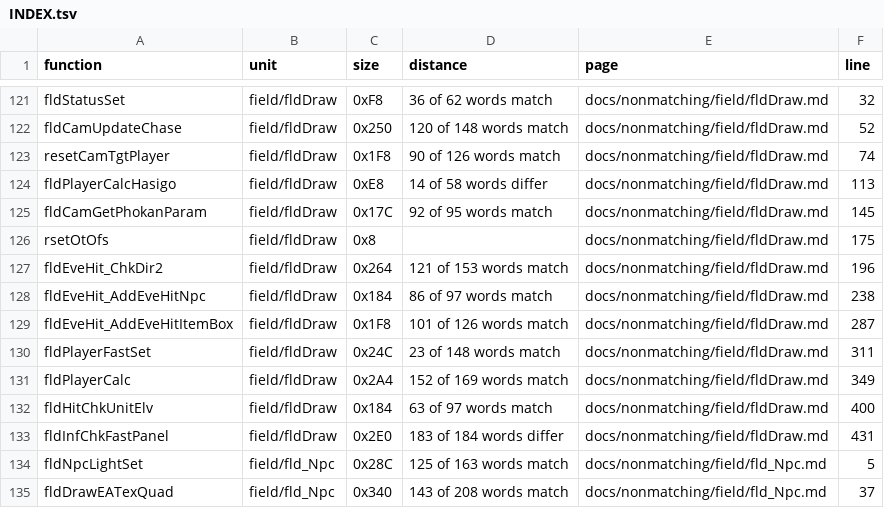
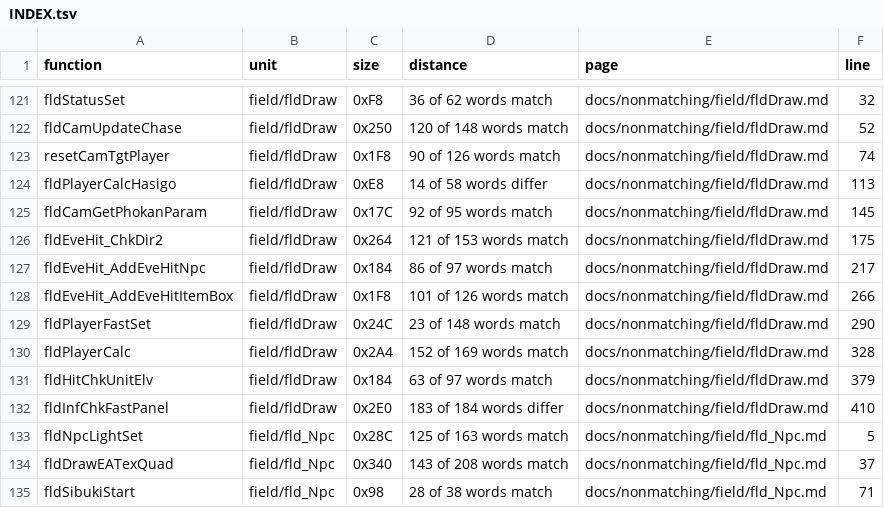
Before and after one commit to Megami-Decomps/smt3-decomp, a TSV file: docs/nonmatching/INDEX.tsv, drawn as a sheet; only a part is shown, gaps mark what is left out; the shorter side is filled out with more unchanged rows.

```diff
--- a/docs/nonmatching/INDEX.tsv
+++ b/docs/nonmatching/INDEX.tsv
@@ -125,10 +125,9 @@ fldPlayerCalcHasigo	field/fldDraw	0xE8	14 of 58 words differ	docs/nonmatching/fi
 fldCamGetPhokanParam	field/fldDraw	0x17C	92 of 95 words match	docs/nonmatching/field/fldDraw.md	145
-rsetOtOfs	field/fldDraw	0x8		docs/nonmatching/field/fldDraw.md	175
-fldEveHit_ChkDir2	field/fldDraw	0x264	121 of 153 words match	docs/nonmatching/field/fldDraw.md	196
-fldEveHit_AddEveHitNpc	field/fldDraw	0x184	86 of 97 words match	docs/nonmatching/field/fldDraw.md	238
-fldEveHit_AddEveHitItemBox	field/fldDraw	0x1F8	101 of 126 words match	docs/nonmatching/field/fldDraw.md	287
-fldPlayerFastSet	field/fldDraw	0x24C	23 of 148 words match	docs/nonmatching/field/fldDraw.md	311
-fldPlayerCalc	field/fldDraw	0x2A4	152 of 169 words match	docs/nonmatching/field/fldDraw.md	349
-fldHitChkUnitElv	field/fldDraw	0x184	63 of 97 words match	docs/nonmatching/field/fldDraw.md	400
-fldInfChkFastPanel	field/fldDraw	0x2E0	183 of 184 words differ	docs/nonmatching/field/fldDraw.md	431
+fldEveHit_ChkDir2	field/fldDraw	0x264	121 of 153 words match	docs/nonmatching/field/fldDraw.md	175
+fldEveHit_AddEveHitNpc	field/fldDraw	0x184	86 of 97 words match	docs/nonmatching/field/fldDraw.md	217
+fldEveHit_AddEveHitItemBox	field/fldDraw	0x1F8	101 of 126 words match	docs/nonmatching/field/fldDraw.md	266
+fldPlayerFastSet	field/fldDraw	0x24C	23 of 148 words match	docs/nonmatching/field/fldDraw.md	290
+fldPlayerCalc	field/fldDraw	0x2A4	152 of 169 words match	docs/nonmatching/field/fldDraw.md	328
+fldHitChkUnitElv	field/fldDraw	0x184	63 of 97 words match	docs/nonmatching/field/fldDraw.md	379
+fldInfChkFastPanel	field/fldDraw	0x2E0	183 of 184 words differ	docs/nonmatching/field/fldDraw.md	410
 fldNpcLightSet	field/fld_Npc	0x28C	125 of 163 words match	docs/nonmatching/field/fld_Npc.md	5
```
Also changed, not shown: 10 other files.
